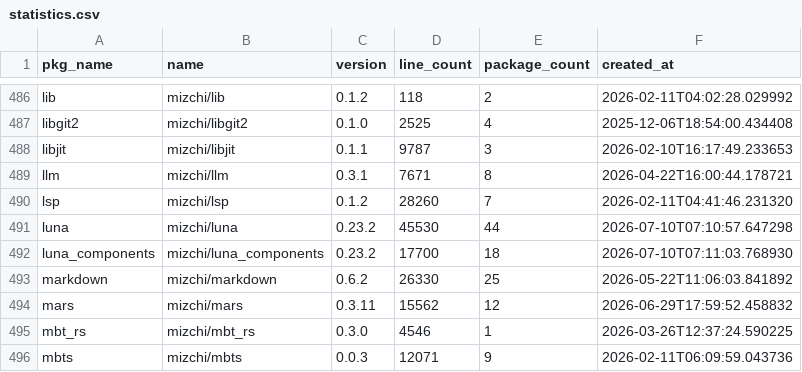
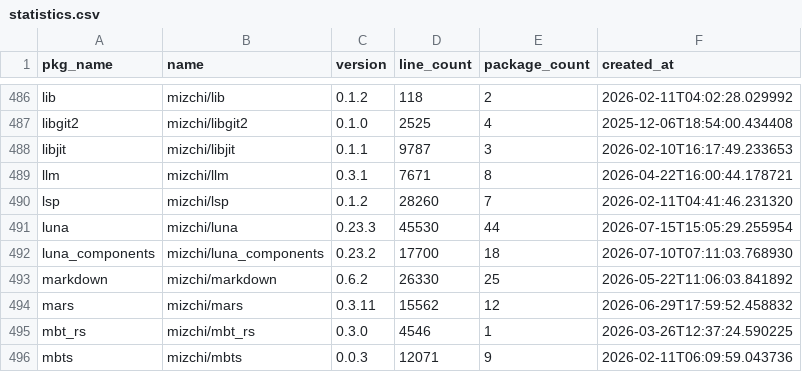
Before and after one commit to fanny480/fanny480.github.io, a CSV file: data/statistics.csv, drawn as a sheet; only a part is shown, gaps mark what is left out; the diff covers the shown part only.

```diff
--- a/data/statistics.csv
+++ b/data/statistics.csv
@@ -490,3 +490,3 @@ llm,mizchi/llm,0.3.1,7671,8,2026-04-22T16:00:44.178721
 lsp,mizchi/lsp,0.1.2,28260,7,2026-02-11T04:41:46.231320
-luna,mizchi/luna,0.23.2,45530,44,2026-07-10T07:10:57.647298
+luna,mizchi/luna,0.23.3,45530,44,2026-07-15T15:05:29.255954
 luna_components,mizchi/luna_components,0.23.2,17700,18,2026-07-10T07:11:03.768930
```
Also changed, not shown: 1 added row and 13 edited cells elsewhere in this file.
